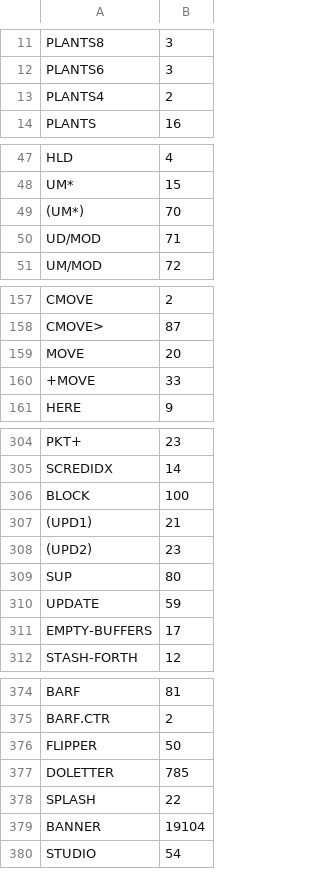
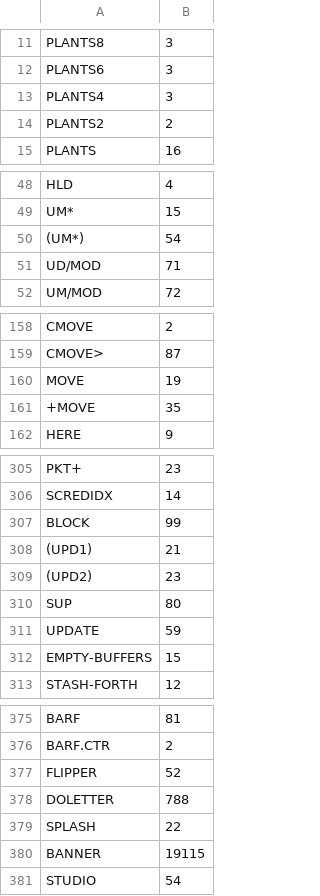
Before and after one commit to chitselb/pettil, a CSV file: docs/sizes.csv, drawn as a sheet; only a part is shown, gaps mark what is left out; the diff covers the shown part only.

```diff
--- a/docs/sizes.csv
+++ b/docs/sizes.csv
@@ -12,3 +12,4 @@ PLANTS8,3
 PLANTS6,3
-PLANTS4,2
+PLANTS4,3
+PLANTS2,2
 PLANTS,16
@@ -48,3 +49,3 @@ HLD,4
 UM*,15
-(UM*),70
+(UM*),54
 UD/MOD,71
@@ -158,4 +159,4 @@ CMOVE,2
 CMOVE>,87
-MOVE,20
-+MOVE,33
+MOVE,19
++MOVE,35
 HERE,9
@@ -305,3 +306,3 @@ PKT+,23
 SCREDIDX,14
-BLOCK,100
+BLOCK,99
 (UPD1),21
@@ -310,3 +311,3 @@ SUP,80
 UPDATE,59
-EMPTY-BUFFERS,17
+EMPTY-BUFFERS,15
 STASH-FORTH,12
@@ -375,6 +376,6 @@ BARF,81
 BARF.CTR,2
-FLIPPER,50
-DOLETTER,785
+FLIPPER,52
+DOLETTER,788
 SPLASH,22
-BANNER,19104
+BANNER,19115
 STUDIO,54
```
Also changed, not shown: 4 edited cells elsewhere in this file, 4 other files.
